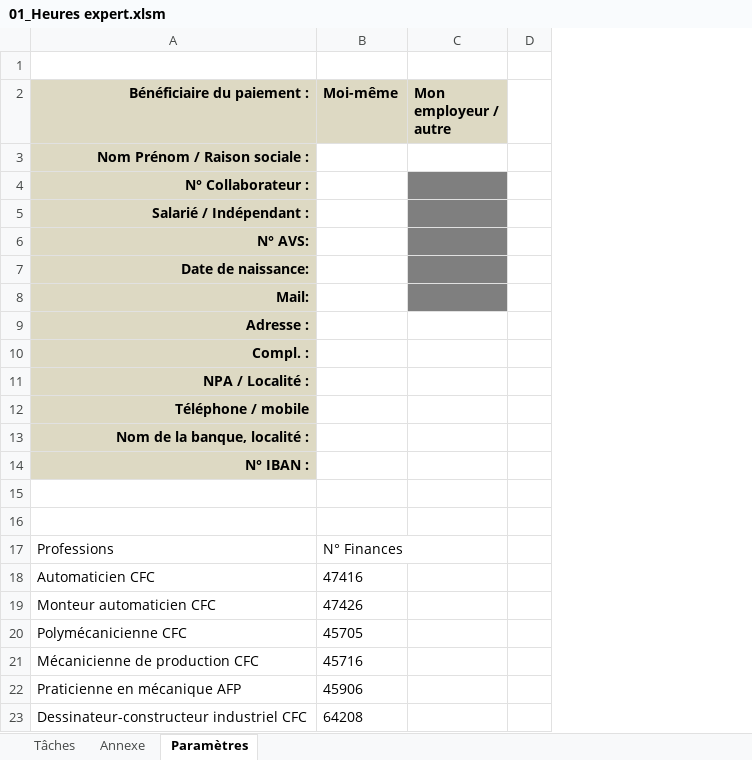
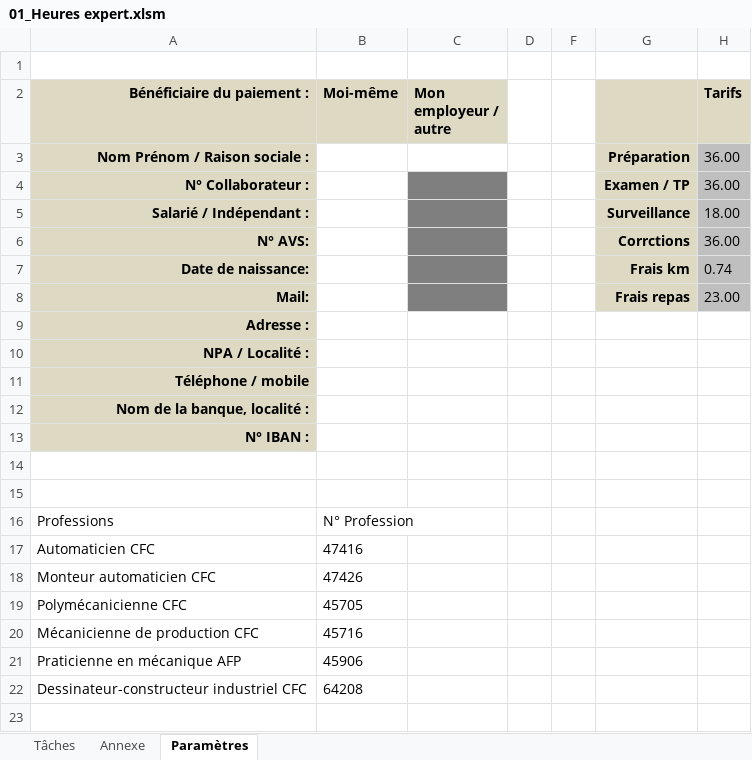
Before and after one commit to GrubCaloz/ExpHeuresFR, an Excel workbook: Fichiers/01_Heures expert.xlsm, sheet Paramètres, drawn as a sheet; values as stored, in another font and other column widths than the file's, no borders; table styles not drawn; removed rows and columns are numbered as before the commit, all else as after; the diff names each change by its address in the sheet, - before the commit and + after, or states it on an @@ line.

Commit message:
Update 01_Heures expert.xlsm

```diff
--- a/Fichiers/01_Heures expert.xlsm (sheet Paramètres)
+++ b/Fichiers/01_Heures expert.xlsm (sheet Paramètres)
@@ column F unhidden, empty @@
@@ column G unhidden, rows 3-8: Préparation | Examen / TP | Surveillance | Corrctions | Frais km | Frais repas @@
@@ column H (Tarifs) unhidden, rows 3-8: 36.00 | 36.00 | 18.00 | 36.00 | 0.74 | 23.00 @@
-row 10: Compl. :
-B16 (Moi-même): N° Finances
+B16 (Moi-même): N° Profession
```
Also changed, not shown: sheet Tâches, sheet Annexe, hidden cells, charts or pictures.
